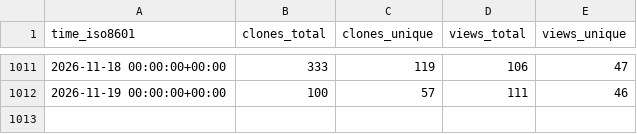
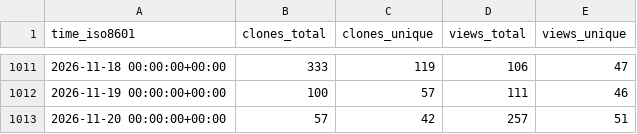
Before and after one commit to Feel-ix-343/markdown-oxide, a CSV file: Feel-ix-343/markdown-oxide/ghrs-data/views_clones_aggregate.csv, drawn as a sheet; only a part is shown, gaps mark what is left out.

```diff
--- a/Feel-ix-343/markdown-oxide/ghrs-data/views_clones_aggregate.csv
+++ b/Feel-ix-343/markdown-oxide/ghrs-data/views_clones_aggregate.csv
@@ -1012 +1012,2 @@ time_iso8601,clones_total,clones_unique,views_total,views_unique
 2026-11-19 00:00:00+00:00,100,57,111,46
+2026-11-20 00:00:00+00:00,57,42,257,51
```
Also changed, not shown: 1 other file.
